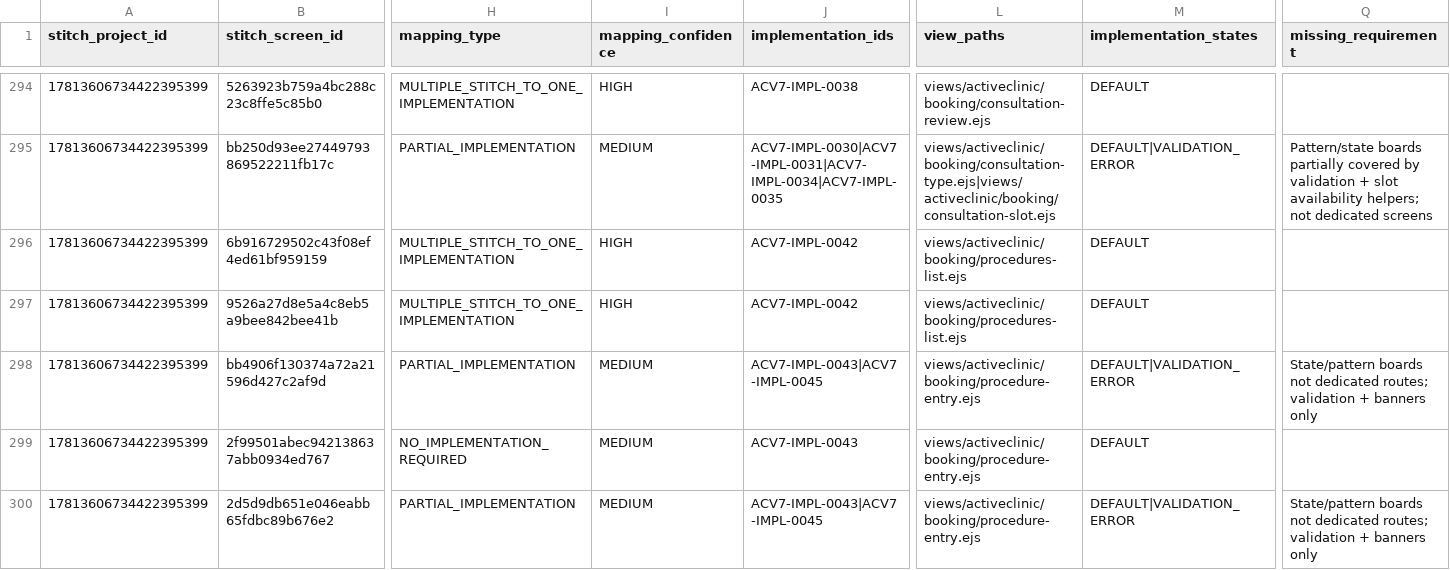
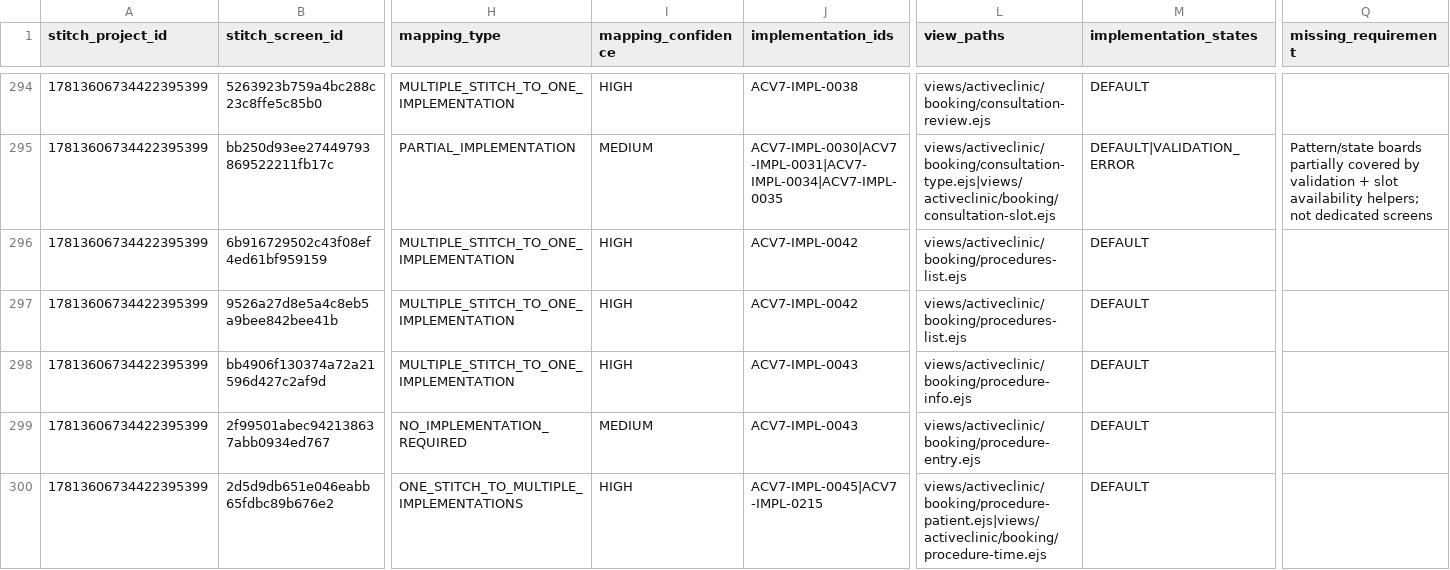
Before and after one commit to akivmoovex/getproapp, a CSV file: docs/activeclinic/stitch/ACTIVECLINIC_STITCH_TO_V7_MAPPING.csv, drawn as a sheet; only a part is shown, gaps mark what is left out; the diff covers the shown part only; the diff names each change by its address in the sheet, - before the commit and + after, or states it on an @@ line.

```diff
--- a/docs/activeclinic/stitch/ACTIVECLINIC_STITCH_TO_V7_MAPPING.csv
+++ b/docs/activeclinic/stitch/ACTIVECLINIC_STITCH_TO_V7_MAPPING.csv
-H298 (mapping_type): PARTIAL_IMPLEMENTATION
+H298 (mapping_type): MULTIPLE_STITCH_TO_ONE_IMPLEMENTATION
-I298 (mapping_confidence): MEDIUM
+I298 (mapping_confidence): HIGH
-J298 (implementation_ids): ACV7-IMPL-0043|ACV7-IMPL-0045
+J298 (implementation_ids): ACV7-IMPL-0043
-L298 (view_paths): views/activeclinic/booking/procedure-entry.ejs
+L298 (view_paths): views/activeclinic/booking/procedure-info.ejs
-M298 (implementation_states): DEFAULT|VALIDATION_ERROR
+M298 (implementation_states): DEFAULT
-Q298 (missing_requirement): State/pattern boards not dedicated routes; validation + banners only
+Q298 (missing_requirement): (empty)
-H300 (mapping_type): PARTIAL_IMPLEMENTATION
+H300 (mapping_type): ONE_STITCH_TO_MULTIPLE_IMPLEMENTATIONS
-I300 (mapping_confidence): MEDIUM
+I300 (mapping_confidence): HIGH
-J300 (implementation_ids): ACV7-IMPL-0043|ACV7-IMPL-0045
+J300 (implementation_ids): ACV7-IMPL-0045|ACV7-IMPL-0215
-L300 (view_paths): views/activeclinic/booking/procedure-entry.ejs
+L300 (view_paths): views/activeclinic/booking/procedure-patient.ejs|views/activeclinic/booking/procedure-time.ejs
-M300 (implementation_states): DEFAULT|VALIDATION_ERROR
+M300 (implementation_states): DEFAULT
-Q300 (missing_requirement): State/pattern boards not dedicated routes; validation + banners only
+Q300 (missing_requirement): (empty)
```
Also changed, not shown: 107 edited cells elsewhere in this file, docs/activeclinic/stitch/ACTIVECLINIC_V7_IMPLEMENTATION_RAW_INVENTORY.csv, 5 other files.
